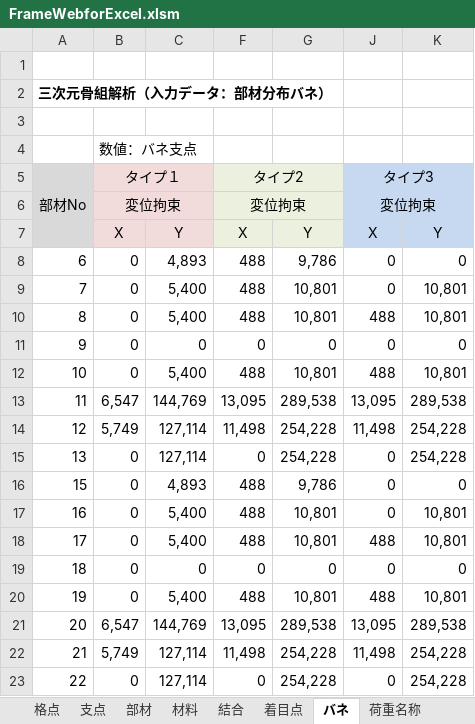
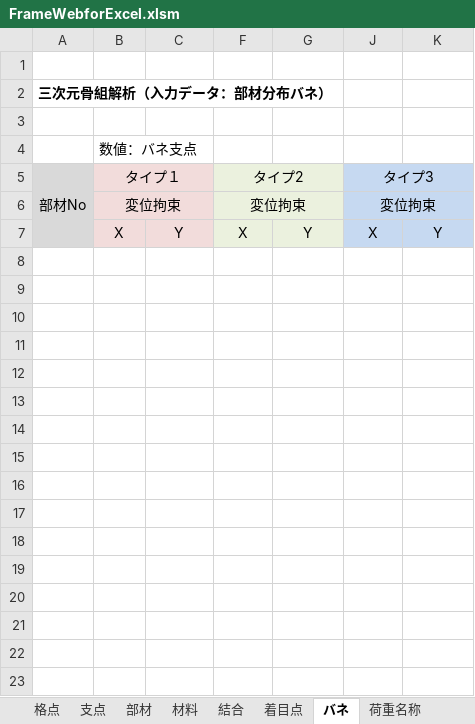
Before and after one commit to structuralengine/FrameWebforExcel, an Excel workbook: FrameWebforExcel.xlsm, sheet バネ, drawn as a sheet; values as stored, in another font and other column widths than the file's, no borders; the diff names each change by its address in the sheet, - before the commit and + after, or states it on an @@ line.

```diff
--- a/FrameWebforExcel.xlsm (sheet バネ)
+++ b/FrameWebforExcel.xlsm (sheet バネ)
-row 8: 6 | 0 | 4,893 | 488 | 9,786 | 0 | 0
-row 9: 7 | 0 | 5,400 | 488 | 10,801 | 0 | 10,801
-row 10: 8 | 0 | 5,400 | 488 | 10,801 | 488 | 10,801
-row 11: 9 | 0 | 0 | 0 | 0 | 0 | 0
-row 12: 10 | 0 | 5,400 | 488 | 10,801 | 488 | 10,801
-row 13: 11 | 6,547 | 144,769 | 13,095 | 289,538 | 13,095 | 289,538
-row 14: 12 | 5,749 | 127,114 | 11,498 | 254,228 | 11,498 | 254,228
-row 15: 13 | 0 | 127,114 | 0 | 254,228 | 0 | 254,228
-row 16: 15 | 0 | 4,893 | 488 | 9,786 | 0 | 0
-row 17: 16 | 0 | 5,400 | 488 | 10,801 | 0 | 10,801
-row 18: 17 | 0 | 5,400 | 488 | 10,801 | 488 | 10,801
-row 19: 18 | 0 | 0 | 0 | 0 | 0 | 0
-row 20: 19 | 0 | 5,400 | 488 | 10,801 | 488 | 10,801
-row 21: 20 | 6,547 | 144,769 | 13,095 | 289,538 | 13,095 | 289,538
-row 22: 21 | 5,749 | 127,114 | 11,498 | 254,228 | 11,498 | 254,228
-row 23: 22 | 0 | 127,114 | 0 | 254,228 | 0 | 254,228
```
Also changed, not shown: sheet 計算・出力, sheet PickUp・出力, sheet PickUp・変位, sheet 荷重強度, sheet COMBINE, sheet 格点, 8 more sheets, hidden cells, charts or pictures.
